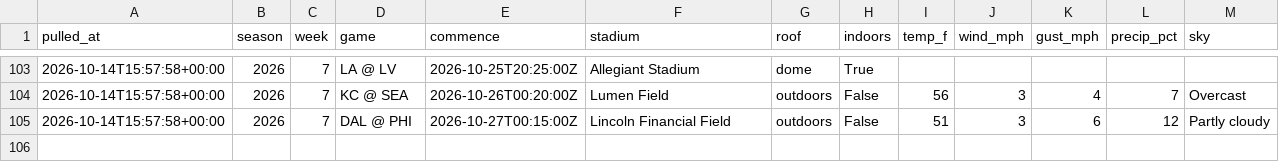
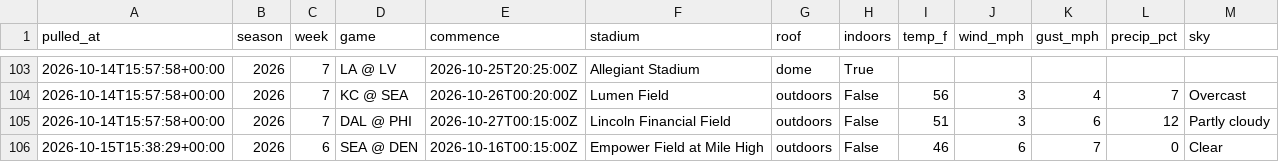
Before and after one commit to hadantes-lab/ff-model, a CSV file: tracking/weather_history.csv, drawn as a sheet; only a part is shown, gaps mark what is left out.

```diff
--- a/tracking/weather_history.csv
+++ b/tracking/weather_history.csv
@@ -105 +105,2 @@ pulled_at,season,week,game,commence,stadium,roof,indoors,temp_f,wind_mph,gust_mp
 2026-10-14T15:57:58+00:00,2026,7,DAL @ PHI,2026-10-27T00:15:00Z,Lincoln Financial Field,outdoors,False,51,3,6,12,Partly cloudy
+2026-10-15T15:38:29+00:00,2026,6,SEA @ DEN,2026-10-16T00:15:00Z,Empower Field at Mile High,outdoors,False,46,6,7,0,Clear
```
Also changed, not shown: tracking/player_model_record.csv, tracking/power_history.csv, 7 other files.
